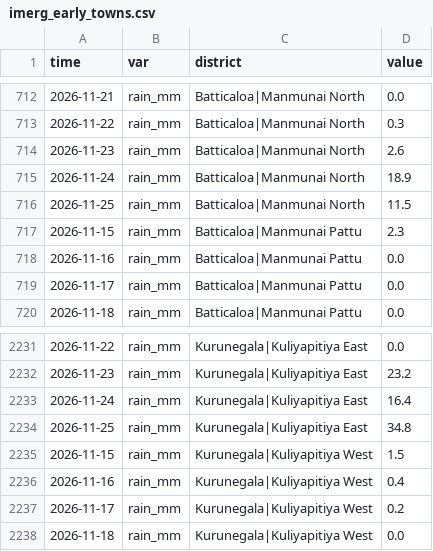
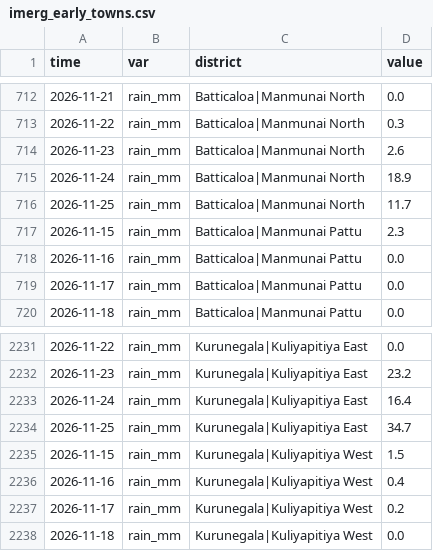
Before and after one commit to PasinduSuraweera/biome, a CSV file: data/processed/imerg_early_towns.csv, drawn as a sheet; only a part is shown, gaps mark what is left out.

```diff
--- a/data/processed/imerg_early_towns.csv
+++ b/data/processed/imerg_early_towns.csv
@@ -715,3 +715,3 @@ time,var,district,value
 2026-11-24,rain_mm,Batticaloa|Manmunai North,18.9
-2026-11-25,rain_mm,Batticaloa|Manmunai North,11.5
+2026-11-25,rain_mm,Batticaloa|Manmunai North,11.7
 2026-11-15,rain_mm,Batticaloa|Manmunai Pattu,2.3
@@ -2233,3 +2233,3 @@ time,var,district,value
 2026-11-24,rain_mm,Kurunegala|Kuliyapitiya East,16.4
-2026-11-25,rain_mm,Kurunegala|Kuliyapitiya East,34.8
+2026-11-25,rain_mm,Kurunegala|Kuliyapitiya East,34.7
 2026-11-15,rain_mm,Kurunegala|Kuliyapitiya West,1.5
```
Also changed, not shown: data/processed/reservoirs_today.csv, 3 other files.
